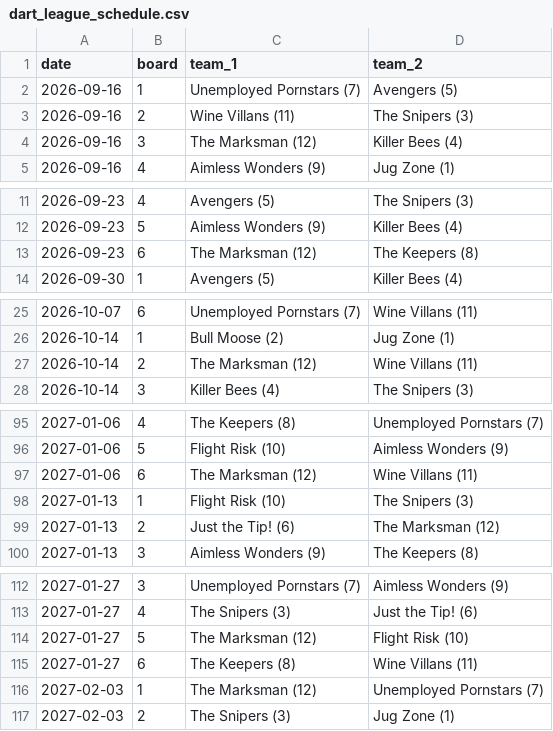
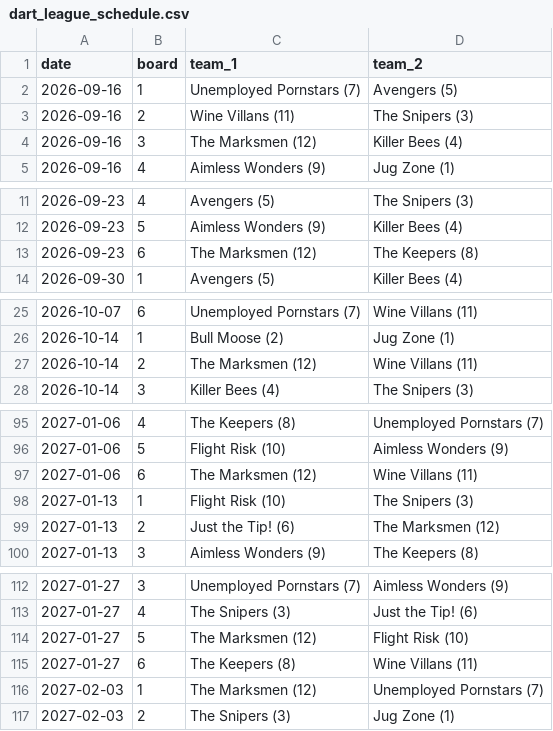
Before and after one commit to wonder99/KSC-Scoring, a CSV file: dart_league_schedule.csv, drawn as a sheet; only a part is shown, gaps mark what is left out; the diff covers the shown part only.

Commit message:
Add full team rosters

```diff
--- a/dart_league_schedule.csv
+++ b/dart_league_schedule.csv
@@ -3,3 +3,3 @@ date,board,team_1,team_2
 2026-09-16,2,Wine Villans (11),The Snipers (3)
-2026-09-16,3,The Marksman (12),Killer Bees (4)
+2026-09-16,3,The Marksmen (12),Killer Bees (4)
 2026-09-16,4,Aimless Wonders (9),Jug Zone (1)
@@ -12,3 +12,3 @@ date,board,team_1,team_2
 2026-09-23,5,Aimless Wonders (9),Killer Bees (4)
-2026-09-23,6,The Marksman (12),The Keepers (8)
+2026-09-23,6,The Marksmen (12),The Keepers (8)
 2026-09-30,1,Avengers (5),Killer Bees (4)
@@ -26,3 +26,3 @@ date,board,team_1,team_2
 2026-10-14,1,Bull Moose (2),Jug Zone (1)
-2026-10-14,2,The Marksman (12),Wine Villans (11)
+2026-10-14,2,The Marksmen (12),Wine Villans (11)
 2026-10-14,3,Killer Bees (4),The Snipers (3)
@@ -96,5 +96,5 @@ date,board,team_1,team_2
 2027-01-06,5,Flight Risk (10),Aimless Wonders (9)
-2027-01-06,6,The Marksman (12),Wine Villans (11)
+2027-01-06,6,The Marksmen (12),Wine Villans (11)
 2027-01-13,1,Flight Risk (10),The Snipers (3)
-2027-01-13,2,Just the Tip! (6),The Marksman (12)
+2027-01-13,2,Just the Tip! (6),The Marksmen (12)
 2027-01-13,3,Aimless Wonders (9),The Keepers (8)
@@ -113,5 +113,5 @@ date,board,team_1,team_2
 2027-01-27,4,The Snipers (3),Just the Tip! (6)
-2027-01-27,5,The Marksman (12),Flight Risk (10)
+2027-01-27,5,The Marksmen (12),Flight Risk (10)
 2027-01-27,6,The Keepers (8),Wine Villans (11)
-2027-02-03,1,The Marksman (12),Unemployed Pornstars (7)
+2027-02-03,1,The Marksmen (12),Unemployed Pornstars (7)
 2027-02-03,2,The Snipers (3),Jug Zone (1)
```
Also changed, not shown: 15 edited cells elsewhere in this file, 5 other files.
